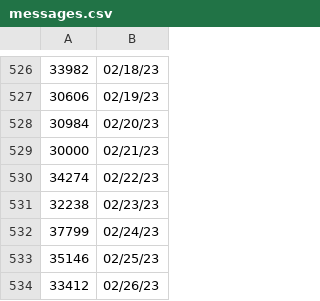
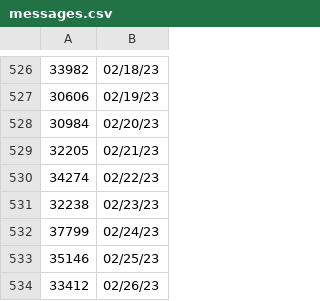
Before and after one commit to TheEvergreenStateCollege/upper-division-cs-23-24, a CSV file: dsa-23au/java-dsa/devin-finalproject/src/main/resources/messages.csv, drawn as a sheet; only a part is shown, gaps mark what is left out.

```diff
--- a/dsa-23au/java-dsa/devin-finalproject/src/main/resources/messages.csv
+++ b/dsa-23au/java-dsa/devin-finalproject/src/main/resources/messages.csv
@@ -528,3 +528,3 @@
 30984,02/20/23
-30000,02/21/23
+32205,02/21/23
 34274,02/22/23
```
Also changed, not shown: 6 other files.
